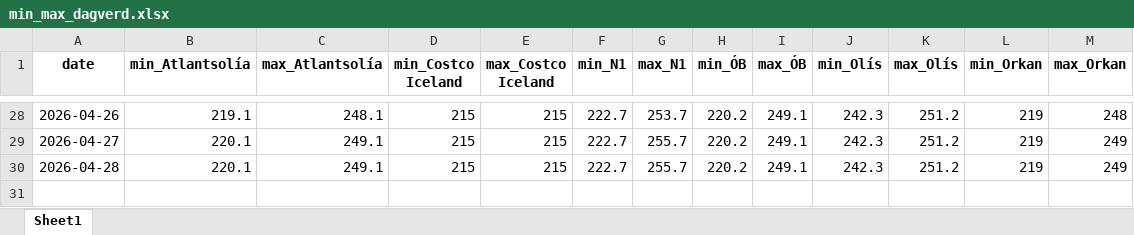
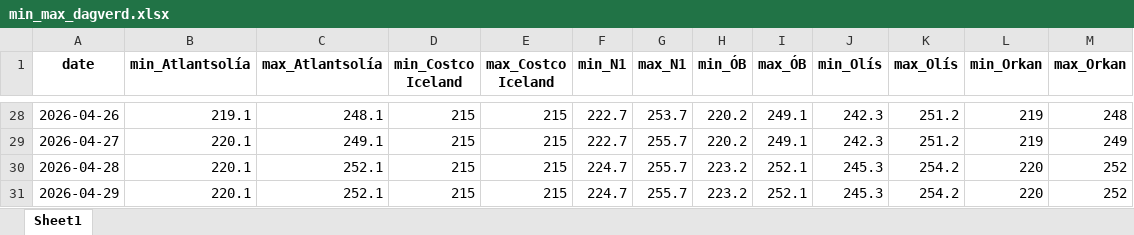
Before and after one commit to asi-hag/gasverkefni, an Excel workbook: min_max_dagverd.xlsx, sheet Sheet1, drawn as a sheet; only a part is shown, gaps mark what is left out; values as stored, in another font and other column widths than the file's, no borders; the diff names each change by its address in the sheet, - before the commit and + after, or states it on an @@ line.

```diff
--- a/min_max_dagverd.xlsx (sheet Sheet1)
+++ b/min_max_dagverd.xlsx (sheet Sheet1)
-C30 (max_Atlantsolía): 249.1
+C30 (max_Atlantsolía): 252.1
-F30 (min_N1): 222.7
+F30 (min_N1): 224.7
-H30 (min_ÓB): 220.2
+H30 (min_ÓB): 223.2
-I30 (max_ÓB): 249.1
+I30 (max_ÓB): 252.1
-J30 (min_Olís): 242.3
+J30 (min_Olís): 245.3
-K30 (max_Olís): 251.2
+K30 (max_Olís): 254.2
-L30 (min_Orkan): 219
+L30 (min_Orkan): 220
-M30 (max_Orkan): 249
+M30 (max_Orkan): 252
+row 31: 2026-04-29 | 220.1 | 252.1 | 215 | 215 | 224.7 | 255.7 | 223.2 | 252.1 | 245.3 | 254.2 | 220 | 252
```
Also changed, not shown: vikur_fra_2017.xlsx, 1 other file.
